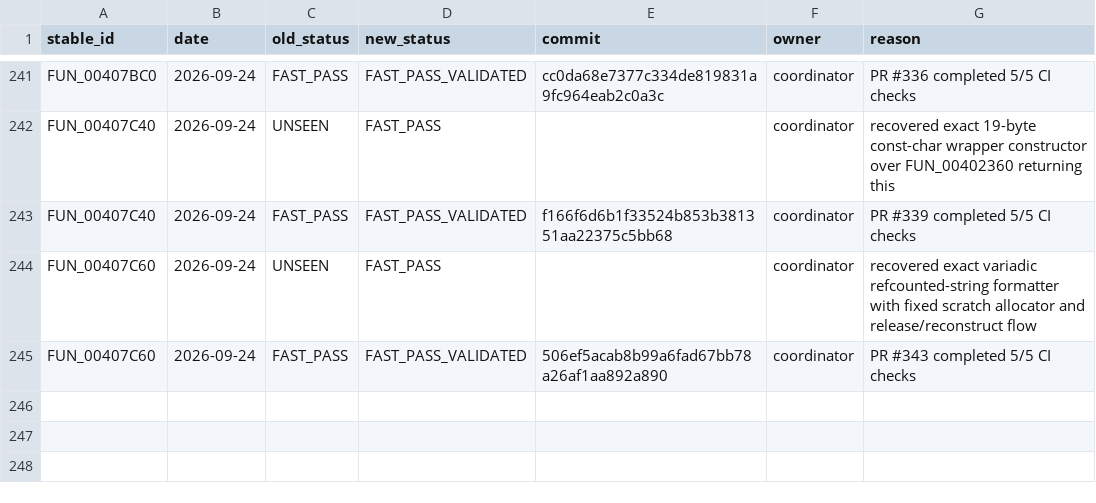
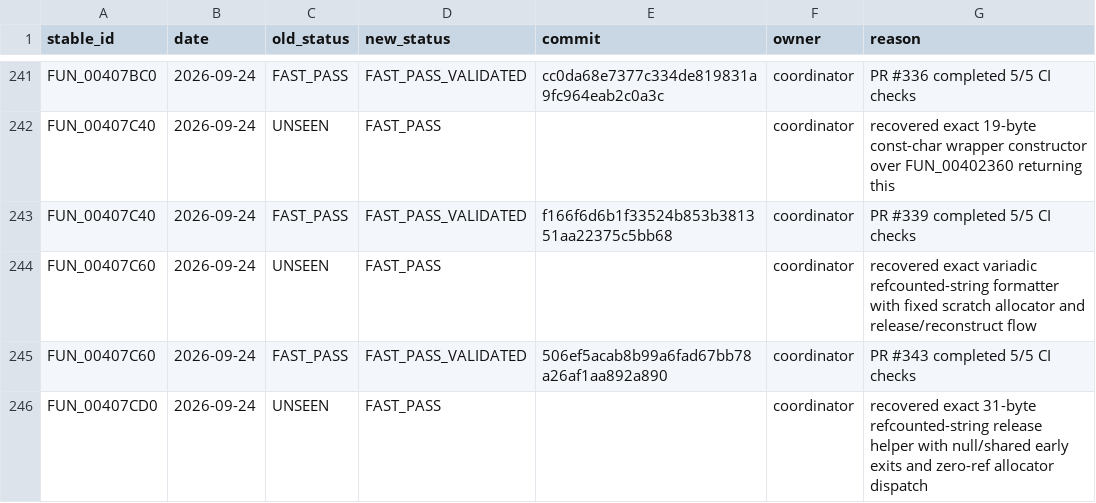
Before and after one commit to Putxo/BioHazard-V-Resurrection, a CSV file: database/history.csv, drawn as a sheet; only a part is shown, gaps mark what is left out.

Commit message:
Recover FUN_00407CD0: update database/history.csv

```diff
--- a/database/history.csv
+++ b/database/history.csv
@@ -245 +245,2 @@ FUN_00407C60,2026-09-24,UNSEEN,FAST_PASS,,coordinator,recovered exact variadic r
 FUN_00407C60,2026-09-24,FAST_PASS,FAST_PASS_VALIDATED,506ef5acab8b99a6fad67bb78a26af1aa892a890,coordinator,PR #343 completed 5/5 CI checks
+FUN_00407CD0,2026-09-24,UNSEEN,FAST_PASS,,coordinator,recovered exact 31-byte refcounted-string release helper with null/shared early exits and zero-ref allocator dispatch
```
